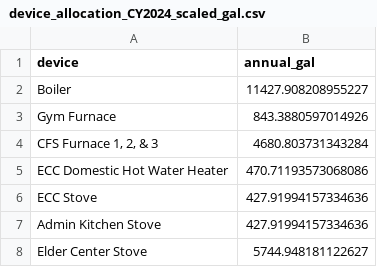
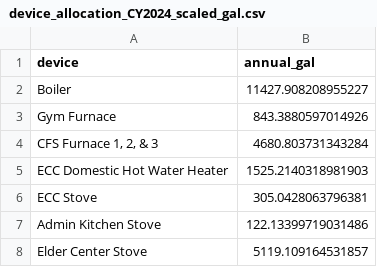
Before and after one commit to mickdeines/PGST, a CSV file: device_allocation_CY2024_scaled_gal.csv, drawn as a sheet.

```diff
--- a/device_allocation_CY2024_scaled_gal.csv
+++ b/device_allocation_CY2024_scaled_gal.csv
@@ -4,5 +4,5 @@ Gym Furnace,843.3880597014926
 "CFS Furnace 1, 2, & 3",4680.803731343284
-ECC Domestic Hot Water Heater,470.71193573068086
-ECC Stove,427.91994157334636
-Admin Kitchen Stove,427.91994157334636
-Elder Center Stove,5744.948181122627
+ECC Domestic Hot Water Heater,1525.2140318981903
+ECC Stove,305.0428063796381
+Admin Kitchen Stove,122.13399719031486
+Elder Center Stove,5119.109164531857
```
Also changed, not shown: 2 other files.
